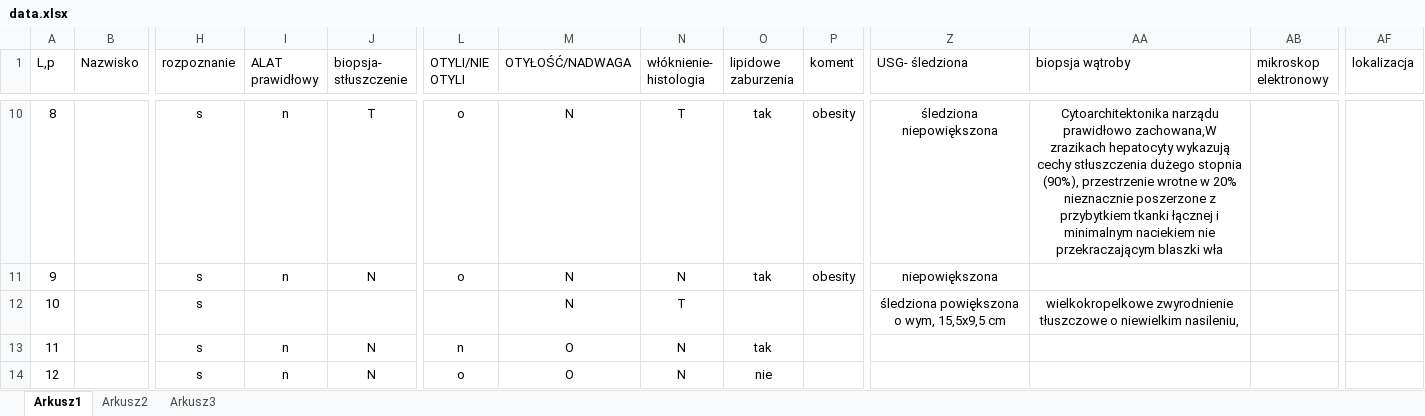
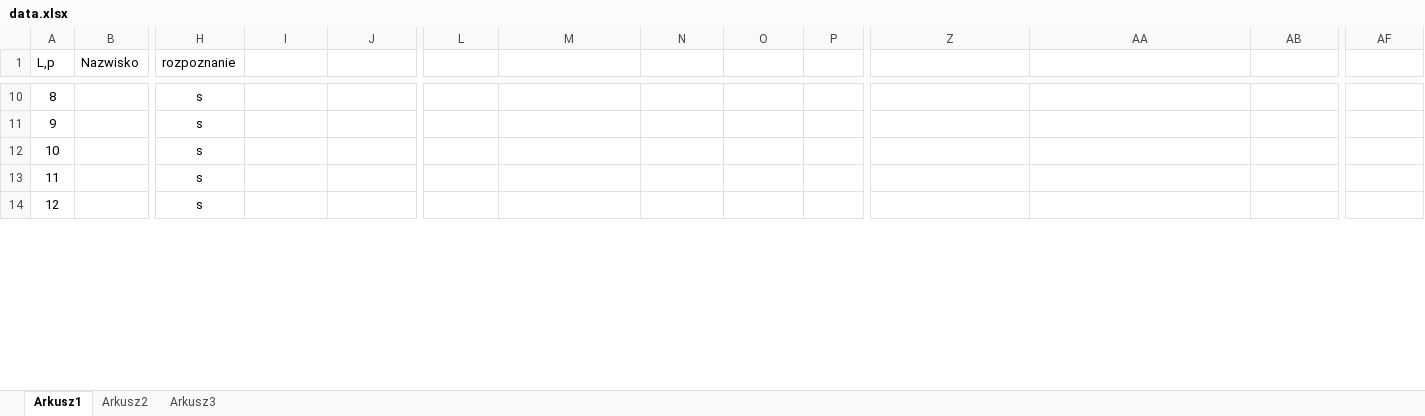
Before and after one commit to jakubpludowski/NAFLD-classifier, an Excel workbook: data/data.xlsx, sheet Arkusz1, drawn as a sheet; only a part is shown, gaps mark what is left out; values as stored, in another font and other column widths than the file's, no borders; the diff covers the shown part only; the diff names each change by its address in the sheet, - before the commit and + after, or states it on an @@ line.

```diff
--- a/data/data.xlsx (sheet Arkusz1)
+++ b/data/data.xlsx (sheet Arkusz1)
-I1: ALAT prawidłowy
+I1: (empty)
-J1: biopsja- stłuszczenie
+J1: (empty)
-L1: OTYLI/NIE OTYLI
+L1: (empty)
-M1: OTYŁOŚĆ/NADWAGA
+M1: (empty)
-N1: włóknienie- histologia
+N1: (empty)
-O1: lipidowe zaburzenia
+O1: (empty)
-P1: koment
+P1: (empty)
-Z1: USG- śledziona
+Z1: (empty)
-AA1: biopsja wątroby
+AA1: (empty)
-AB1: mikroskop elektronowy
+AB1: (empty)
-AF1: lokalizacja
+AF1: (empty)
-I10:I11: n
+I10:I11: (empty)
-J10: T
+J10: (empty)
-L10:L11: o
+L10:L11: (empty)
-M10:M12: N
+M10:M12: (empty)
-N10: T
+N10: (empty)
-O10:O11: tak
+O10:O11: (empty)
-P10:P11: obesity
+P10:P11: (empty)
-Z10: śledziona niepowiększona
+Z10: (empty)
-AA10: Cytoarchitektonika narządu prawidłowo zachowana,W zrazikach hepatocyty wykazują cechy stłuszczenia dużego stopnia (90%), przestrzenie wrotne w 20% nieznacznie poszerzone z przybytkiem tkanki łącznej i minimalnym naciekiem nie przekraczającym blaszki wła
+AA10: (empty)
-J11: N
+J11: (empty)
-N11: N
+N11: (empty)
-Z11: niepowiększona
+Z11: (empty)
-N12: T
+N12: (empty)
-Z12: śledziona powiększona o wym, 15,5x9,5 cm
+Z12: (empty)
-AA12: wielkokropelkowe zwyrodnienie tłuszczowe o niewielkim nasileniu,
+AA12: (empty)
-I13:I14: n
+I13:I14: (empty)
-J13:J14: N
+J13:J14: (empty)
-L13: n
+L13: (empty)
-M13:M14: O
+M13:M14: (empty)
-N13:N14: N
+N13:N14: (empty)
-O13: tak
+O13: (empty)
-L14: o
+L14: (empty)
-O14: nie
+O14: (empty)
```
Also changed, not shown: 608 edited cells elsewhere in this sheet, charts or pictures, 3 other files.
